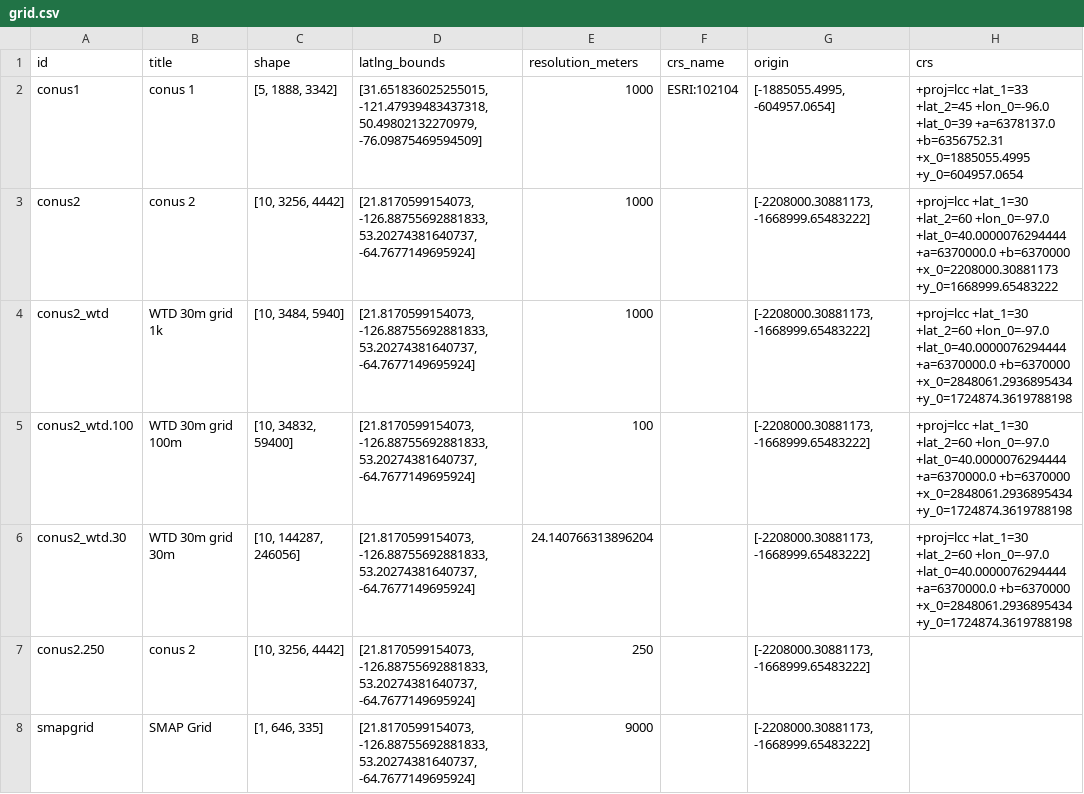
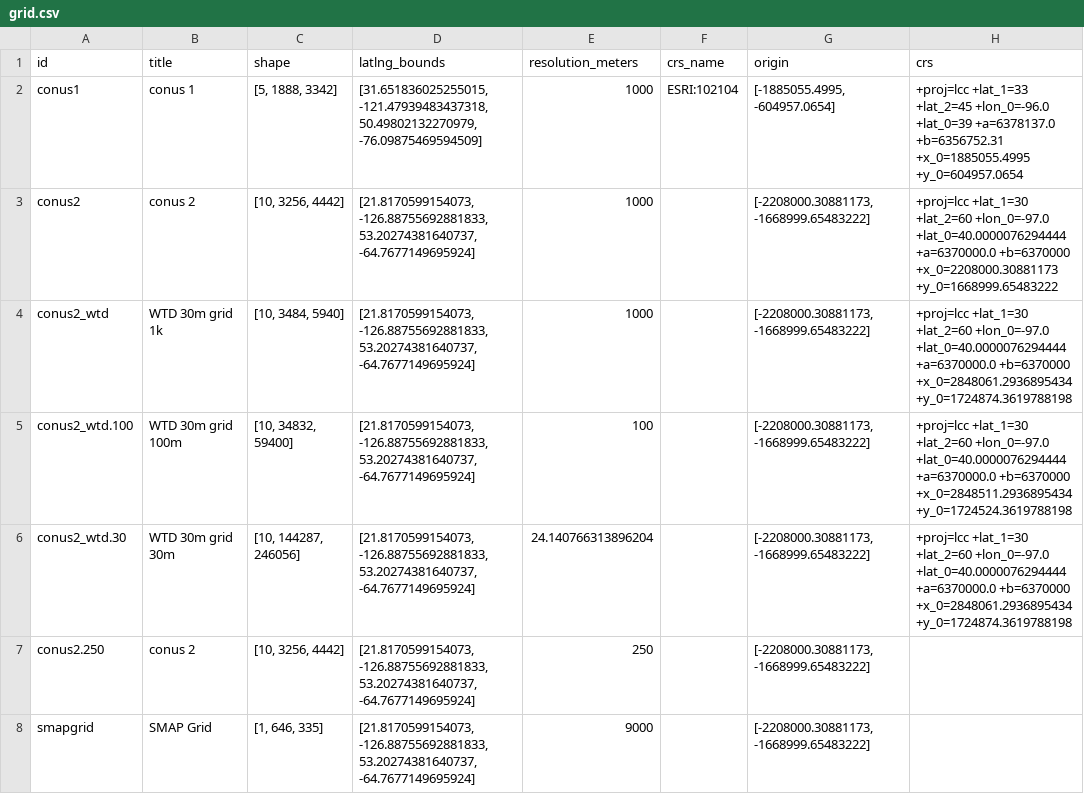
Before and after one commit to hydroframe/hf_hydrodata, a CSV file: src/hf_hydrodata/model/grid.csv, drawn as a sheet.

Commit message:
update xy offsets in grid 100 and 30 to match geotiff projection file

```diff
--- a/src/hf_hydrodata/model/grid.csv
+++ b/src/hf_hydrodata/model/grid.csv
@@ -4,3 +4,3 @@ conus2,conus 2,"[10, 3256, 4442]","[21.8170599154073, -126.88755692881833, 53.20
 conus2_wtd,WTD 30m grid 1k,"[10, 3484, 5940]","[21.8170599154073, -126.88755692881833, 53.20274381640737, -64.7677149695924]",1000,,"[-2208000.30881173, -1668999.65483222]"," +proj=lcc +lat_1=30 +lat_2=60 +lon_0=-97.0 +lat_0=40.0000076294444 +a=6370000.0 +b=6370000 +x_0=2848061.2936895434 +y_0=1724874.3619788198"
-conus2_wtd.100,WTD 30m grid 100m,"[10, 34832, 59400]","[21.8170599154073, -126.88755692881833, 53.20274381640737, -64.7677149695924]",100,,"[-2208000.30881173, -1668999.65483222]"," +proj=lcc +lat_1=30 +lat_2=60 +lon_0=-97.0 +lat_0=40.0000076294444 +a=6370000.0 +b=6370000 +x_0=2848061.2936895434 +y_0=1724874.3619788198"
+conus2_wtd.100,WTD 30m grid 100m,"[10, 34832, 59400]","[21.8170599154073, -126.88755692881833, 53.20274381640737, -64.7677149695924]",100,,"[-2208000.30881173, -1668999.65483222]"," +proj=lcc +lat_1=30 +lat_2=60 +lon_0=-97.0 +lat_0=40.0000076294444 +a=6370000.0 +b=6370000 +x_0=2848511.2936895434 +y_0=1724524.3619788198"
 conus2_wtd.30,WTD 30m grid 30m,"[10, 144287, 246056]","[21.8170599154073, -126.88755692881833, 53.20274381640737, -64.7677149695924]",24.140766313896204,,"[-2208000.30881173, -1668999.65483222]"," +proj=lcc +lat_1=30 +lat_2=60 +lon_0=-97.0 +lat_0=40.0000076294444 +a=6370000.0 +b=6370000 +x_0=2848061.2936895434 +y_0=1724874.3619788198"
```
